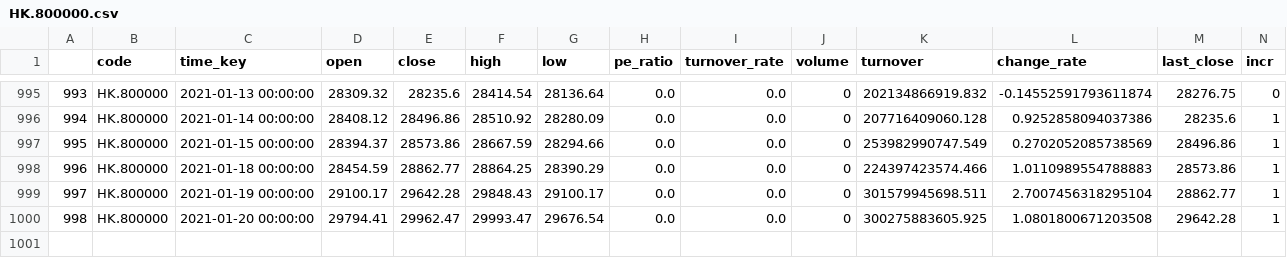
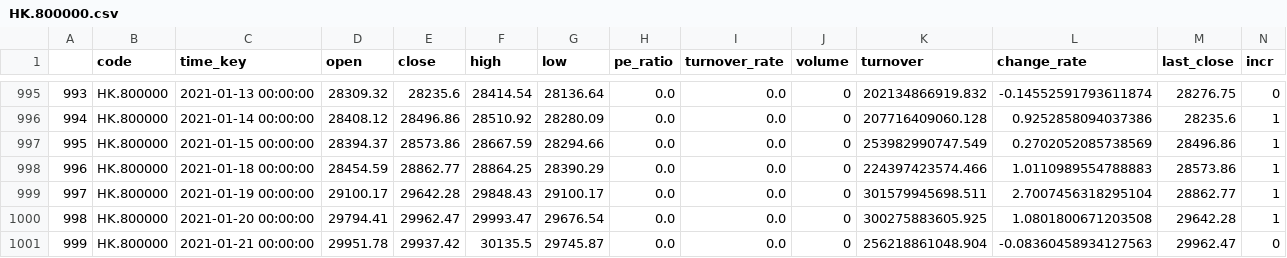
Before and after one commit to zhouyuzhy/predict_Lottery_ticket, a CSV file: stock/HK.800000.csv, drawn as a sheet; only a part is shown, gaps mark what is left out.

Commit message:
save data

```diff
--- a/stock/HK.800000.csv
+++ b/stock/HK.800000.csv
@@ -1000 +1000,2 @@
 998,HK.800000,2021-01-20 00:00:00,29794.41,29962.47,29993.47,29676.54,0.0,0.0,0,300275883605.925,1.0801800671203508,29642.28,1
+999,HK.800000,2021-01-21 00:00:00,29951.78,29937.42,30135.5,29745.87,0.0,0.0,0,256218861048.904,-0.08360458934127563,29962.47,0
```
Also changed, not shown: stock/HK.00700.csv, stock/HK.01211.csv, 15 other files.
